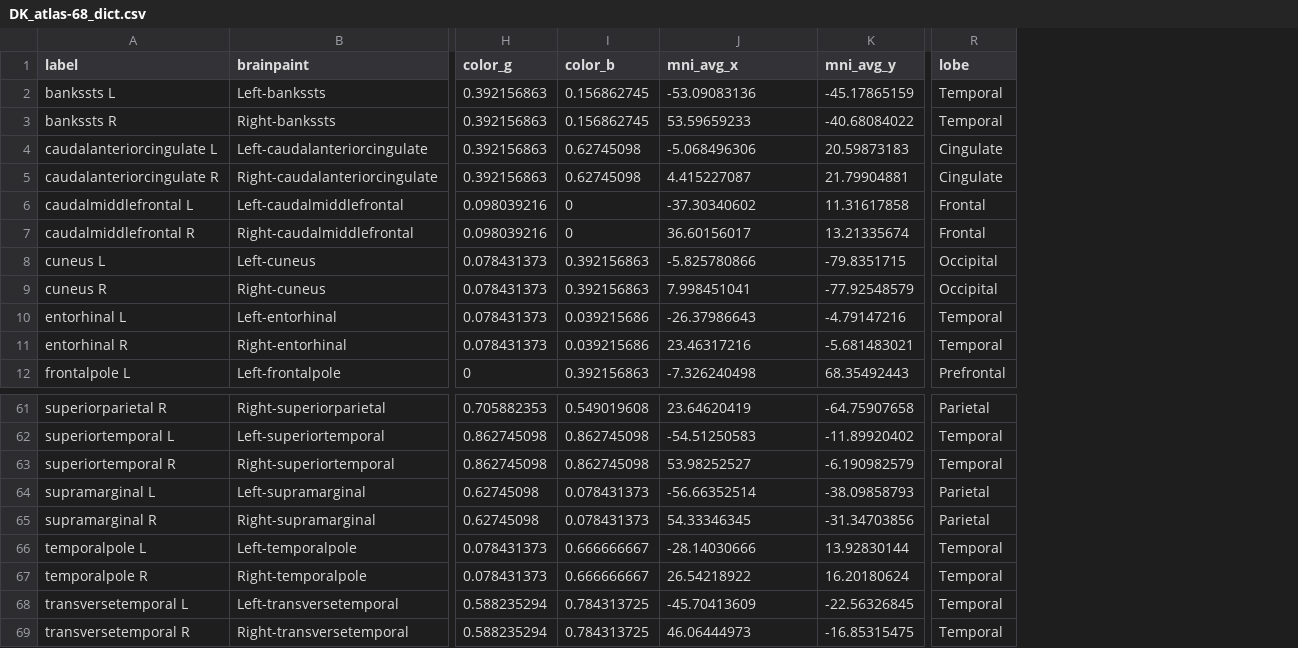
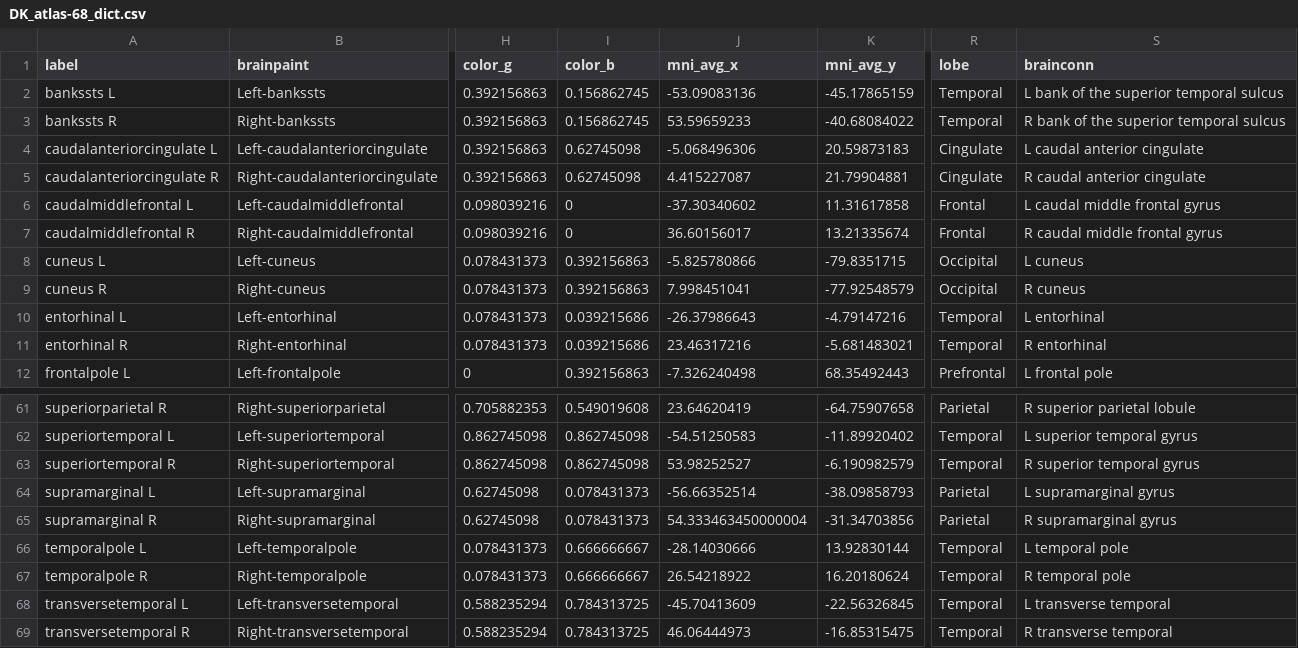
Before and after one commit to cincibrainlab/vhtp, a CSV file: chanfiles/DK_atlas-68_dict.csv, drawn as a sheet; only a part is shown, gaps mark what is left out; the diff names each change by its address in the sheet, - before the commit and + after, or states it on an @@ line.

Commit message:
add brainconn link

```diff
--- a/chanfiles/DK_atlas-68_dict.csv
+++ b/chanfiles/DK_atlas-68_dict.csv
+column S (brainconn), rows 2-12: L bank of the superior temporal sulcus | R bank of the superior temporal sulcus | L caudal anterior cingulate | R caudal anterior cingulate | L caudal middle frontal gyrus | R caudal middle frontal gyrus | L cuneus | R cuneus | L entorhinal | R entorhinal | L frontal pole; rows 61-69: R superior parietal lobule | L superior temporal gyrus | R superior temporal gyrus | L supramarginal gyrus | R supramarginal gyrus | L temporal pole | R temporal pole | L transverse temporal | R transverse temporal
-J65 (mni_avg_x): 54.33346345
+J65 (mni_avg_x): 54.333463450000004
```
